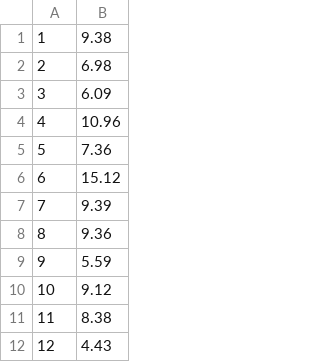
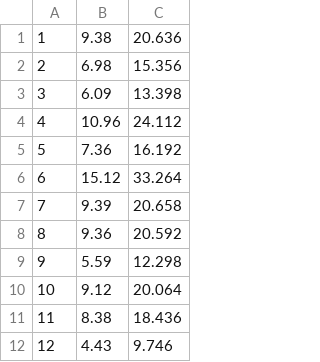
Before and after one commit to aneiderm/NeiderBio381, a CSV file: BranchWt.csv, drawn as a sheet; only a part is shown; the diff names each change by its address in the sheet, - before the commit and + after, or states it on an @@ line.

```diff
--- a/BranchWt.csv
+++ b/BranchWt.csv
+column C, rows 1-12: 20.636 | 15.356 | 13.398 | 24.112 | 16.192 | 33.264 | 20.658 | 20.592 | 12.298 | 20.064 | 18.436 | 9.746
```
Also changed, not shown: 26 other files.
